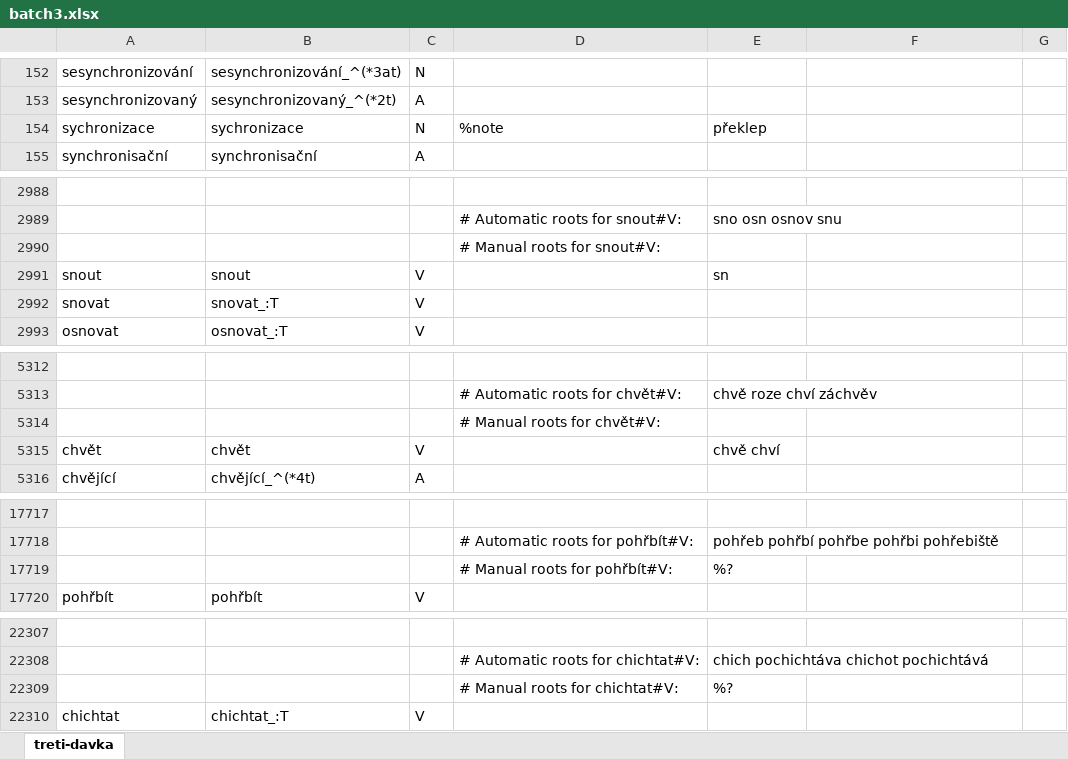
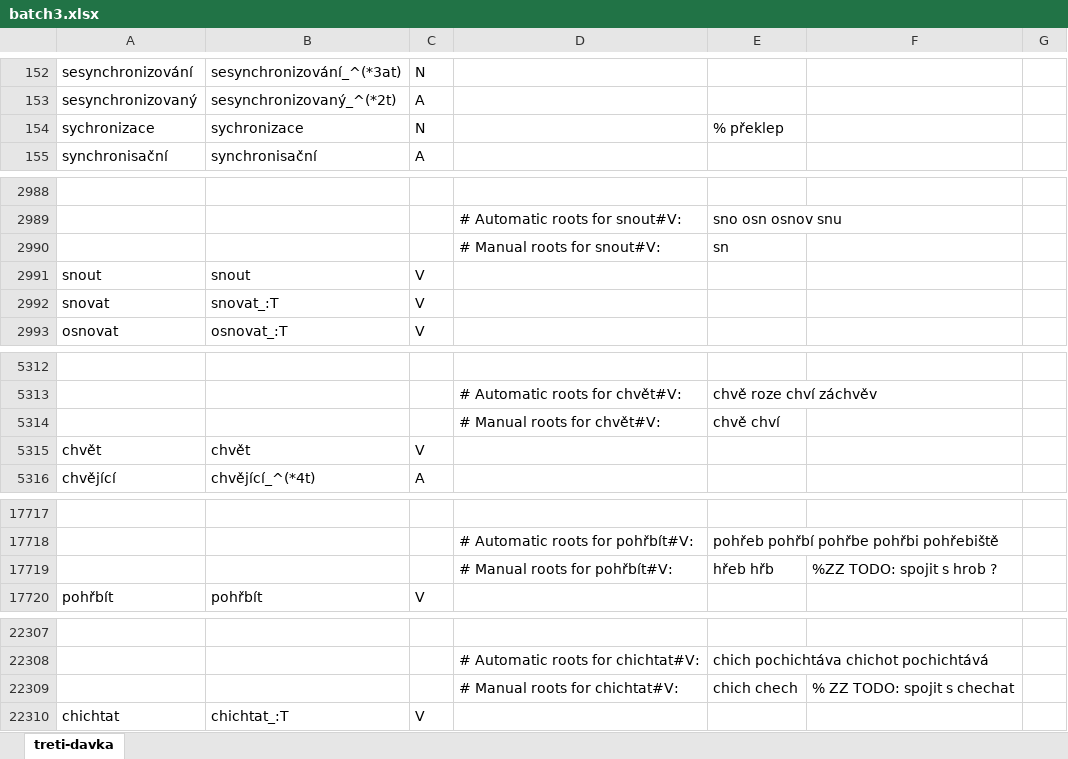
Before and after one commit to vidraj/derinet, an Excel workbook: data/annotations/cs/2020_01_root_allomorphs_cleanup/hand-annotated/batch3.xlsx, sheet treti-davka, drawn as a sheet; only a part is shown, gaps mark what is left out; values as stored, in another font and other column widths than the file's, no borders; removed rows and columns are numbered as before the commit, all else as after; the diff covers the shown part only; the diff names each change by its address in the sheet, - before the commit and + after, or states it on an @@ line.

Commit message:
checking the overlaps inside batch 3 and across batches 1+2 vs 3

```diff
--- a/data/annotations/cs/2020_01_root_allomorphs_cleanup/hand-annotated/batch3.xlsx (sheet treti-davka)
+++ b/data/annotations/cs/2020_01_root_allomorphs_cleanup/hand-annotated/batch3.xlsx (sheet treti-davka)
-D154: %note
+D154: (empty)
-E154: překlep
+E154: % překlep
-E2990: (empty)
+E2990: sn
-E2991: sn
+E2991: (empty)
-E5314: (empty)
+E5314: chvě chví
-E5315: chvě chví
+E5315: (empty)
-row 17719:  |  |  | # Manual roots for pohřbít#V: | %?
+row 17719:  |  |  | # Manual roots for pohřbít#V: | hřeb hřb | %ZZ TODO: spojit s hrob ?
-row 22309:  |  |  | # Manual roots for chichtat#V: | %?
+row 22309:  |  |  | # Manual roots for chichtat#V: | chich chech | % ZZ TODO: spojit s chechat
```
Also changed, not shown: 19 edited cells elsewhere in this sheet, 3 other files.
